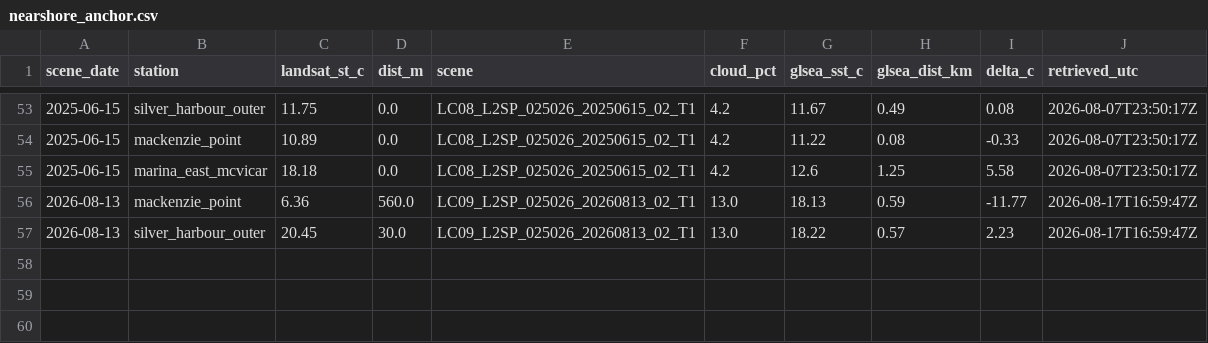
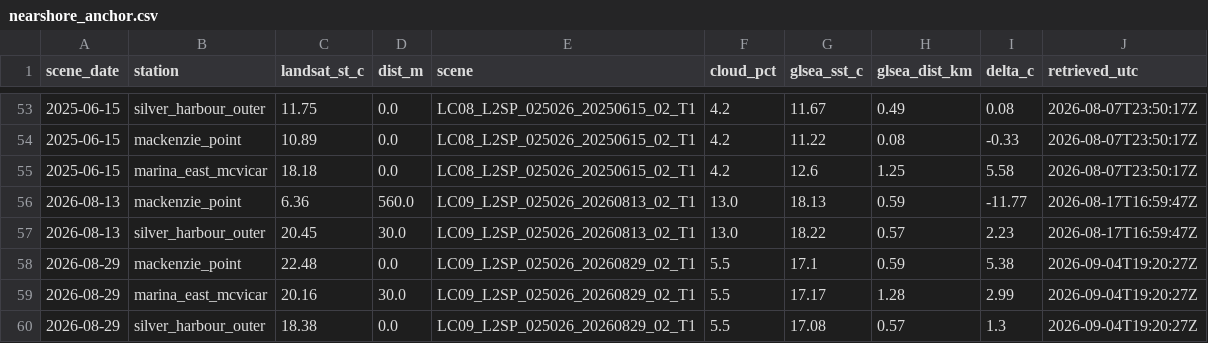
Before and after one commit to richardrob123/Tbay-fishcast, a CSV file: data/nearshore_anchor.csv, drawn as a sheet; only a part is shown, gaps mark what is left out; the diff names each change by its address in the sheet, - before the commit and + after, or states it on an @@ line.

```diff
--- a/data/nearshore_anchor.csv
+++ b/data/nearshore_anchor.csv
+row 58: 2026-08-29 | mackenzie_point | 22.48 | 0.0 | LC09_L2SP_025026_20260829_02_T1 | 5.5 | 17.1 | 0.59 | 5.38 | 2026-09-04T19:20:27Z
+row 59: 2026-08-29 | marina_east_mcvicar | 20.16 | 30.0 | LC09_L2SP_025026_20260829_02_T1 | 5.5 | 17.17 | 1.28 | 2.99 | 2026-09-04T19:20:27Z
+row 60: 2026-08-29 | silver_harbour_outer | 18.38 | 0.0 | LC09_L2SP_025026_20260829_02_T1 | 5.5 | 17.08 | 0.57 | 1.3 | 2026-09-04T19:20:27Z
```
Also changed, not shown: data/forecast_gate_log.csv, data/gate_log.csv, 13 other files.
